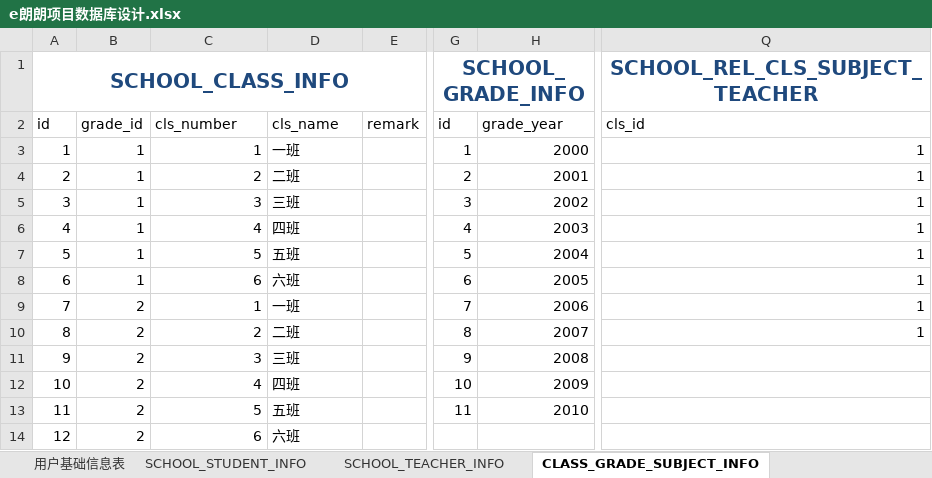
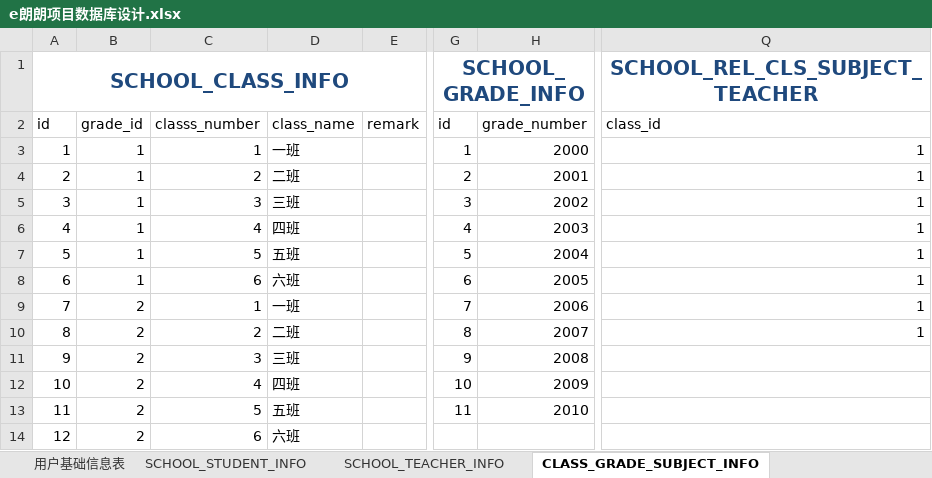
Before and after one commit to ellt/gittest, an Excel workbook: Doc/Design/e朗朗项目数据库设计.xlsx, sheet CLASS_GRADE_SUBJECT_INFO, drawn as a sheet; only a part is shown, gaps mark what is left out; values as stored, in another font and other column widths than the file's, no borders; table styles not drawn; the diff names each change by its address in the sheet, - before the commit and + after, or states it on an @@ line.

Commit message:
【注意】： 数据库脚本执行顺序为  install-table.sql --> profile-school.sql (每次执行一次都会清除 install-table.sql 中定义表的数据) 【注意】： 现在 51分支界面显示的模板直接与52分支为同一个模板文件，若有请及时更新，以免造成不必要的冲突。 此番目的是为了共用一个模板，同时共同修改模板的日志能够共享。 【日志】： 1. 添加 GradeClass 控制器， 实现班级年级设置界面显示数据直接从数据库获取显示。 需要重新 执行install-table.sql,profile-school.sql 脚本。

```diff
--- a/Doc/Design/e朗朗项目数据库设计.xlsx (sheet CLASS_GRADE_SUBJECT_INFO)
+++ b/Doc/Design/e朗朗项目数据库设计.xlsx (sheet CLASS_GRADE_SUBJECT_INFO)
-C2: cls_number
+C2: classs_number
-D2: cls_name
+D2: class_name
-H2: grade_year
+H2: grade_number
-Q2: cls_id
+Q2: class_id
```
Also changed, not shown: 10 other files.
